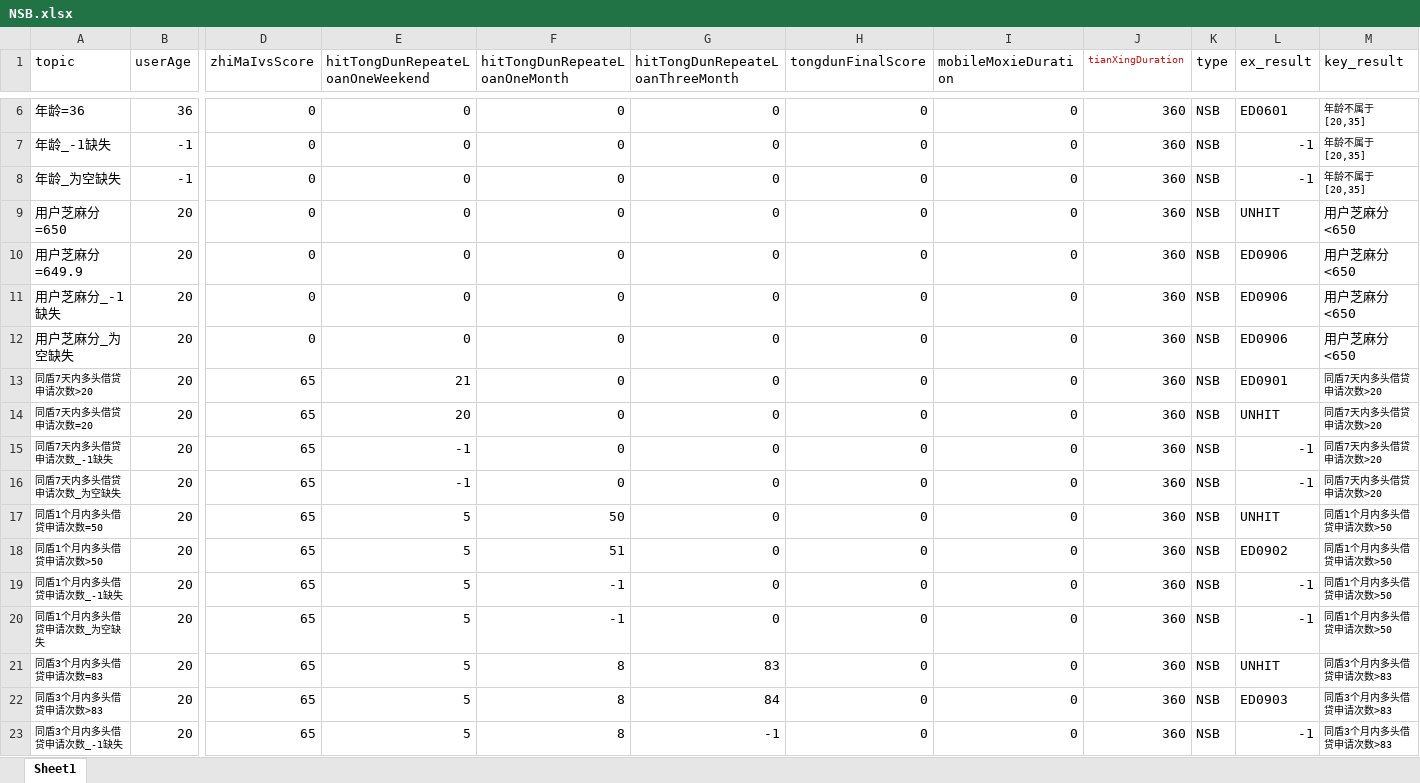
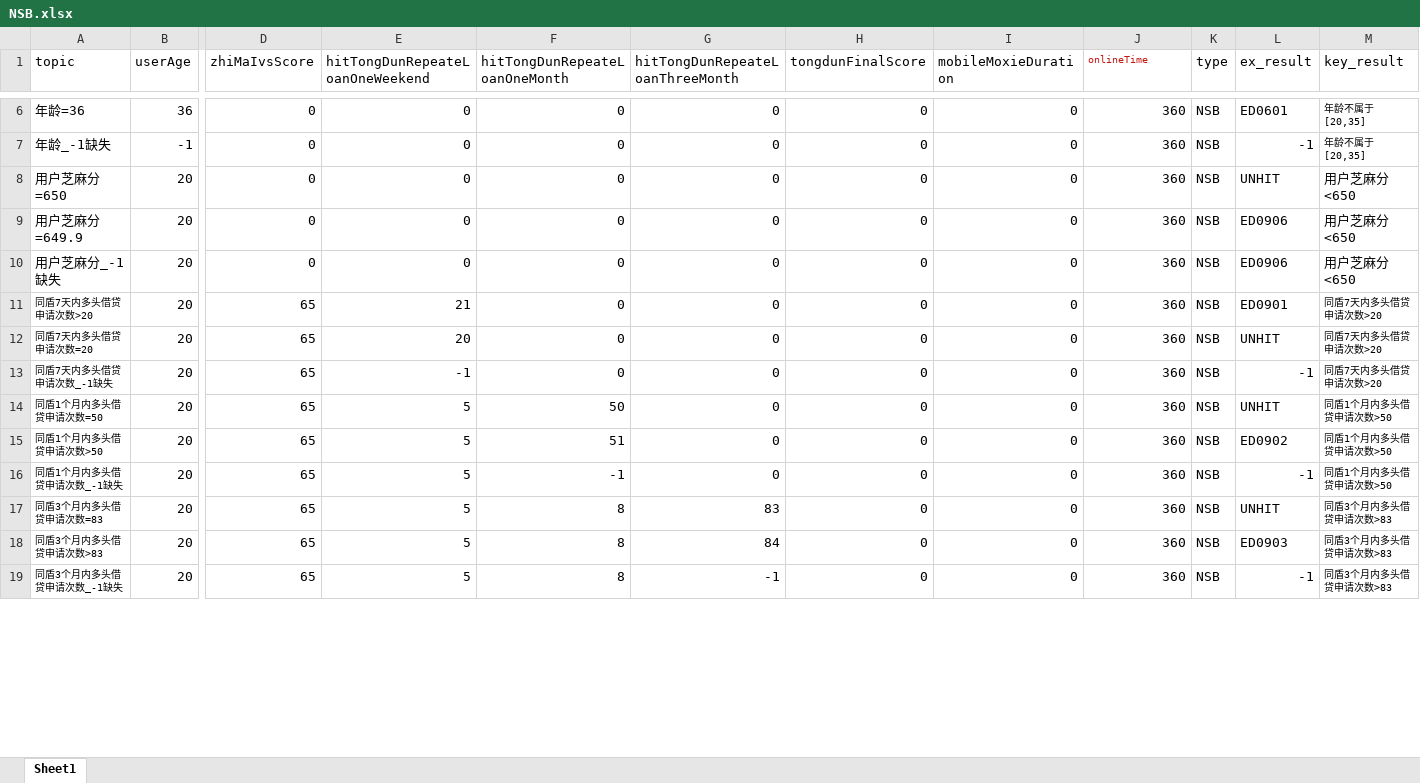
Before and after one commit to shiwenhai/test_interface, an Excel workbook: data_excel/NSB.xlsx, sheet Sheet1, drawn as a sheet; only a part is shown, gaps mark what is left out; values as stored, in another font and other column widths than the file's, no borders; removed rows and columns are numbered as before the commit, all else as after; rows hold the shown columns only; the diff covers the shown part only; the diff names each change by its address in the sheet, - before the commit and + after, or states it on an @@ line.

```diff
--- a/data_excel/NSB.xlsx (sheet Sheet1)
+++ b/data_excel/NSB.xlsx (sheet Sheet1)
-J1: tianXingDuration
+J1: onlineTime
-row 8: 年龄_为空缺失 | -1 | 0 | 0 | 0 | 0 | 0 | 0 | 360 | NSB | -1 | 年龄不属于[20,35]
-row 12: 用户芝麻分_为空缺失 | 20 | 0 | 0 | 0 | 0 | 0 | 0 | 360 | NSB | ED0906 | 用户芝麻分<650
-row 16: 同盾7天内多头借贷申请次数_为空缺失 | 20 | 65 | -1 | 0 | 0 | 0 | 0 | 360 | NSB | -1 | 同盾7天内多头借贷申请次数>20
-row 20: 同盾1个月内多头借贷申请次数_为空缺失 | 20 | 65 | 5 | -1 | 0 | 0 | 0 | 360 | NSB | -1 | 同盾1个月内多头借贷申请次数>50
```
Also changed, not shown: 3 added rows, 1 removed row, 32 edited cells and cell formats elsewhere in this sheet, data_excel/MS.xlsx, data_excel/NLW.xlsx, 28 other files.
